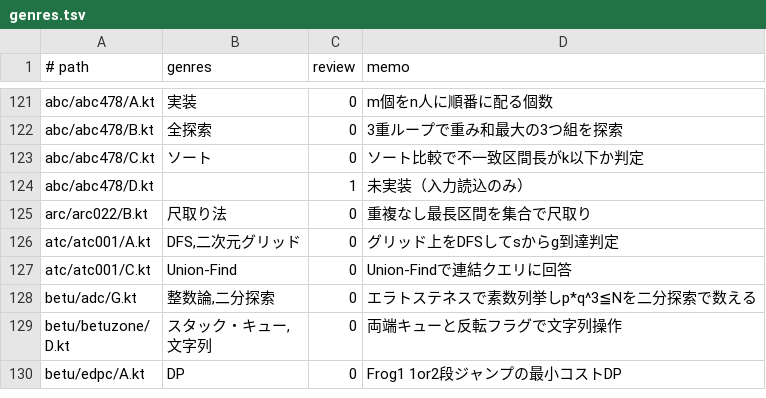
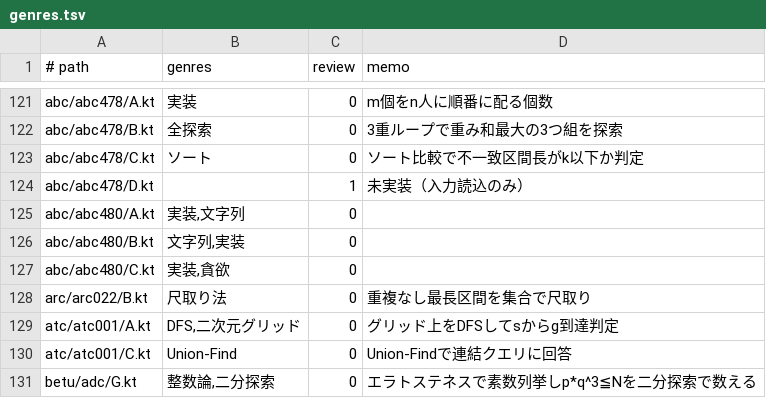
Before and after one commit to suuuuuu1/atcoderList, a TSV file: genres.tsv, drawn as a sheet; only a part is shown, gaps mark what is left out; the shorter side is filled out with more unchanged rows; the diff names each change by its address in the sheet, - before the commit and + after, or states it on an @@ line.

Commit message:
genre

```diff
--- a/genres.tsv
+++ b/genres.tsv
+row 125: abc/abc480/A.kt | 実装,文字列 | 0
+row 126: abc/abc480/B.kt | 文字列,実装 | 0
+row 127: abc/abc480/C.kt | 実装,貪欲 | 0
```
Also changed, not shown: 1 other file.
